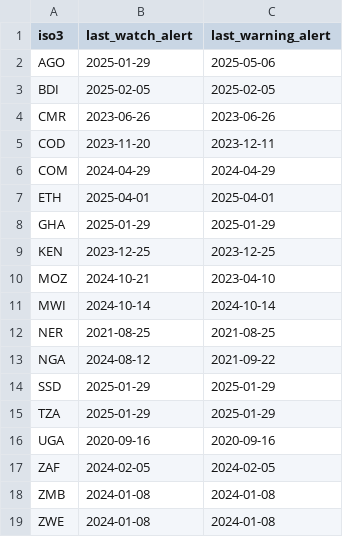
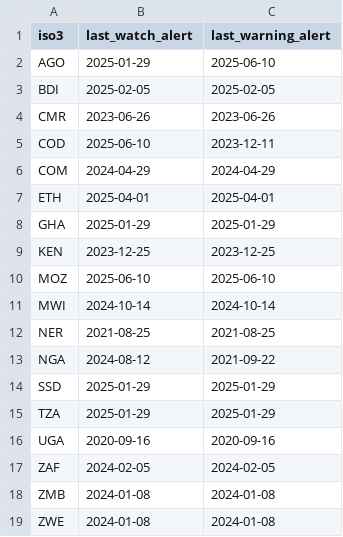
Before and after one commit to OCHA-DAP/ds-afro-cholera, a CSV file: monitoring/last_alerts.csv, drawn as a sheet.

```diff
--- a/monitoring/last_alerts.csv
+++ b/monitoring/last_alerts.csv
@@ -1,6 +1,6 @@
 iso3,last_watch_alert,last_warning_alert
-AGO,2025-01-29,2025-05-06
+AGO,2025-01-29,2025-06-10
 BDI,2025-02-05,2025-02-05
 CMR,2023-06-26,2023-06-26
-COD,2023-11-20,2023-12-11
+COD,2025-06-10,2023-12-11
 COM,2024-04-29,2024-04-29
@@ -9,3 +9,3 @@ GHA,2025-01-29,2025-01-29
 KEN,2023-12-25,2023-12-25
-MOZ,2024-10-21,2023-04-10
+MOZ,2025-06-10,2025-06-10
 MWI,2024-10-14,2024-10-14
```
